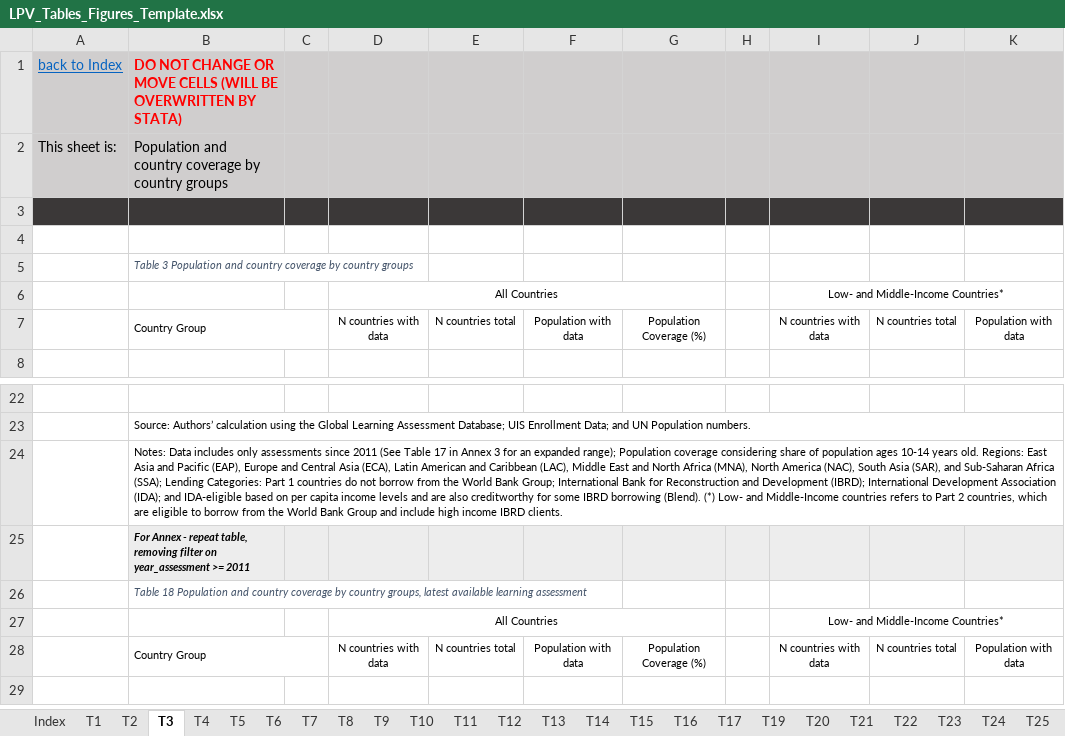
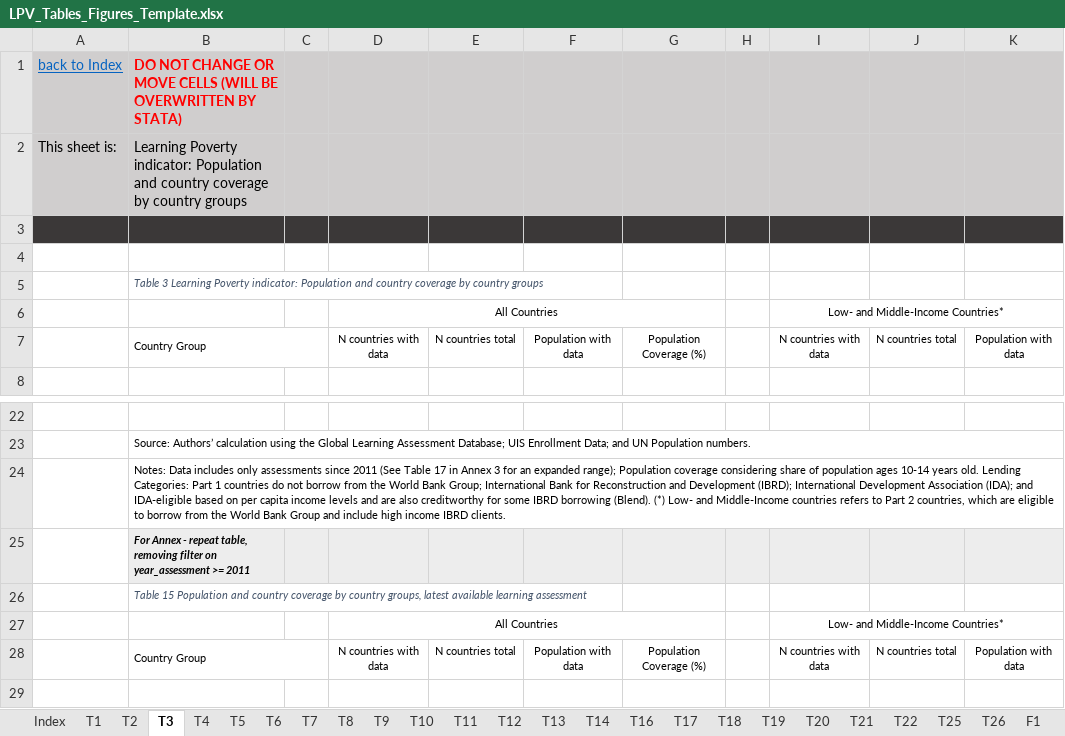
Before and after one commit to worldbank/LearningPoverty, an Excel workbook: 05_working_paper/051_rawdata/LPV_Tables_Figures_Template.xlsx, sheet T3, drawn as a sheet; only a part is shown, gaps mark what is left out; values as stored, in another font and other column widths than the file's, no borders; the diff names each change by its address in the sheet, - before the commit and + after, or states it on an @@ line.

```diff
--- a/05_working_paper/051_rawdata/LPV_Tables_Figures_Template.xlsx (sheet T3)
+++ b/05_working_paper/051_rawdata/LPV_Tables_Figures_Template.xlsx (sheet T3)
-sheet tab: T15
-sheet tab: T23
-sheet tab: T24
+sheet tab: T18
+sheet tab: T26
-B2: Population and…
+B2: Learning Poverty indicator: Population and…
-B5: Table 3 Population and…
+B5: Table 3 Learning Poverty indicator: Population and…
-B24: …years old. Regions: East Asia and Pacific (EAP), Europe and Central Asia (ECA), Latin American and Caribbean (LAC), Middle East and North Africa (MNA), North America (NAC), South Asia (SAR), and Sub-Saharan Africa (SSA); Lending Categories:…
+B24: …years old. Lending Categories:…
-B26: Table 18 Population and…
+B26: Table 15 Population and…
```
Also changed, not shown: sheet T12, sheet T9, sheet T21, sheet T17, sheet T22, sheet T14, 19 more sheets, formulas that keep their value, charts or pictures.
